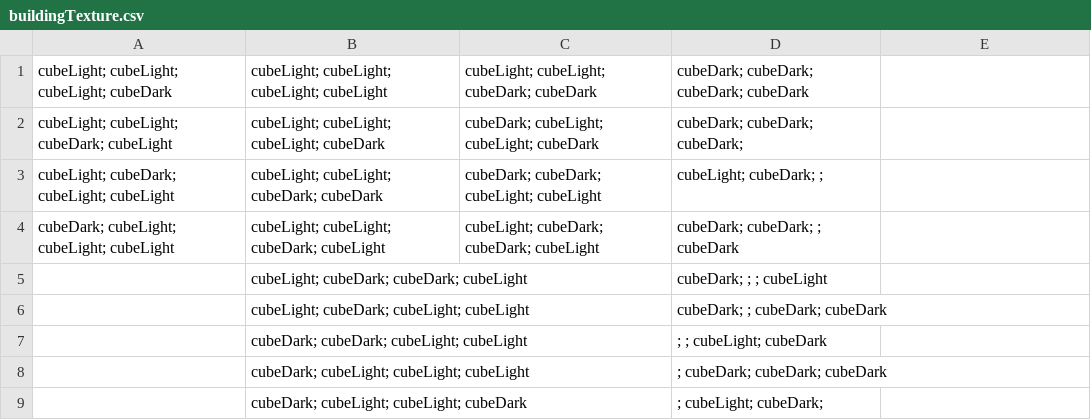
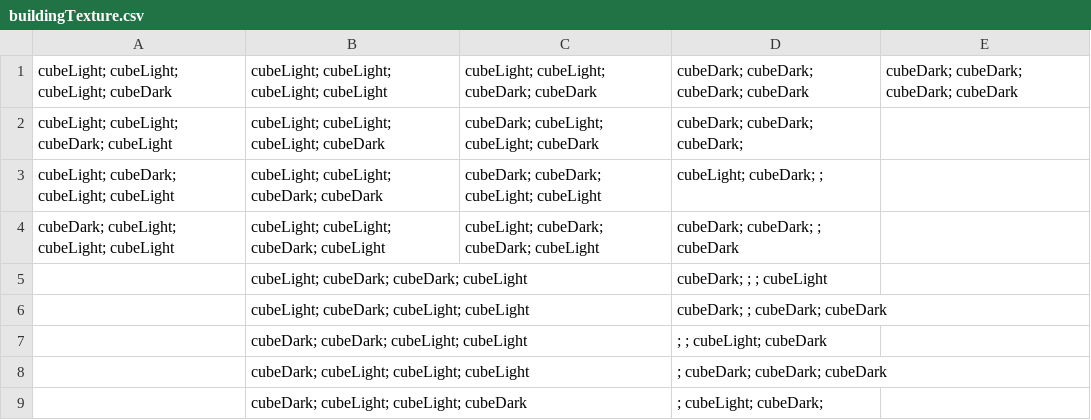
Before and after one commit to Grabot/Android, a CSV file: cityBuilder/android/assets/buildingData/buildingTexture.csv, drawn as a sheet; the diff names each change by its address in the sheet, - before the commit and + after, or states it on an @@ line.

Commit message:
road continuation
added ingame placeholder road textures and the creation possibility.
Need to find a good way to possible buy mulitiple roads in 1 click and
build them by draggin the mouse rather than immediatly being done with
building

```diff
--- a/cityBuilder/android/assets/buildingData/buildingTexture.csv
+++ b/cityBuilder/android/assets/buildingData/buildingTexture.csv
-E1: (empty)
+E1: cubeDark; cubeDark; cubeDark; cubeDark
```
Also changed, not shown: cityBuilder/android/assets/buildingData/buildingAvailability.csv, 52 other files.
